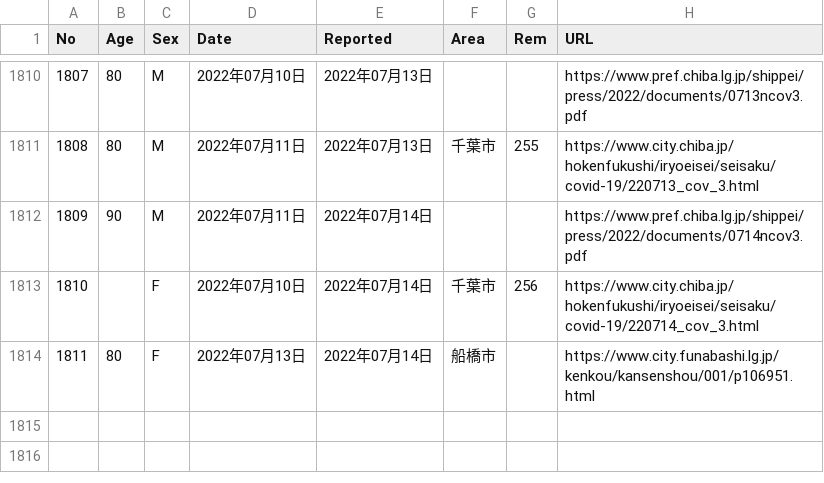
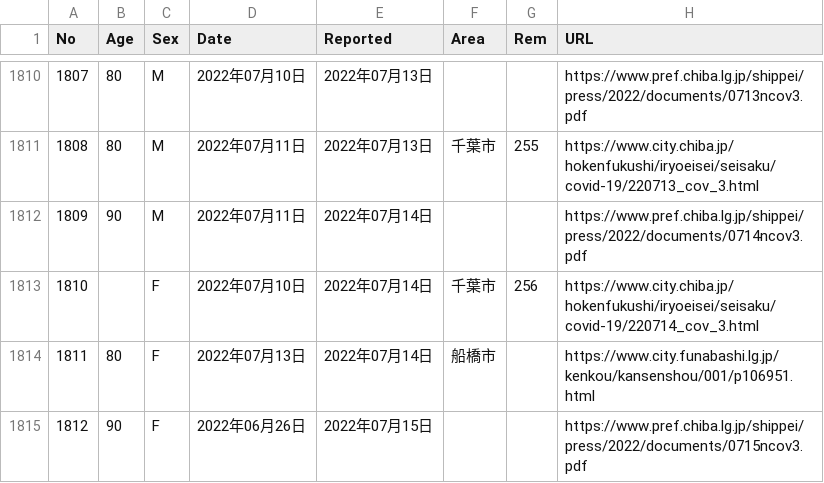
Before and after one commit to igproj-fusion/covid19_data, a CSV file: covid_chiba_deaths.csv, drawn as a sheet; only a part is shown, gaps mark what is left out; the diff names each change by its address in the sheet, - before the commit and + after, or states it on an @@ line.

Commit message:
Update covid_chiba_deaths.csv

```diff
--- a/covid_chiba_deaths.csv
+++ b/covid_chiba_deaths.csv
+row 1815: 1812 | 90 | F | 2022年06月26日 | 2022年07月15日 |  |  | https://www.pref.chiba.lg.jp/shippei/press/2022/documents/0715ncov3.pdf
```
